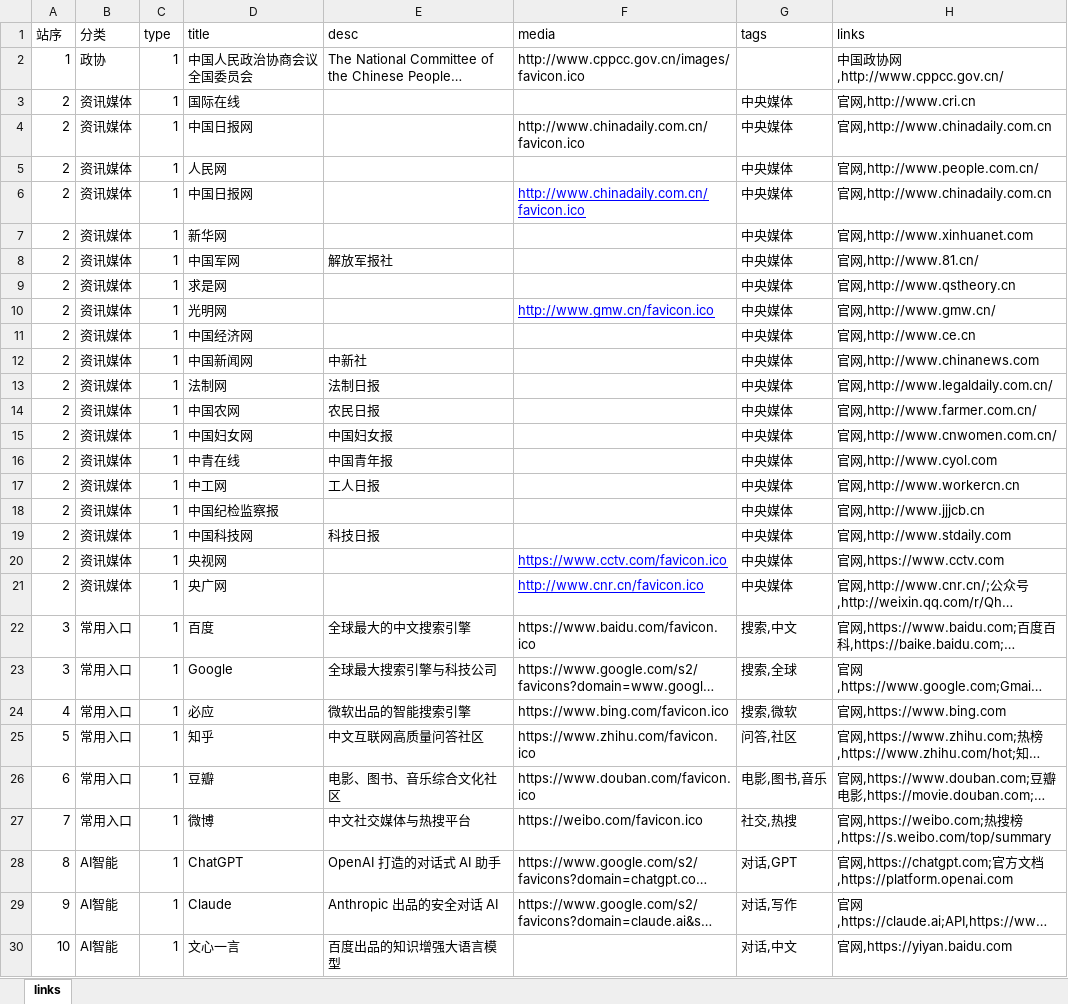
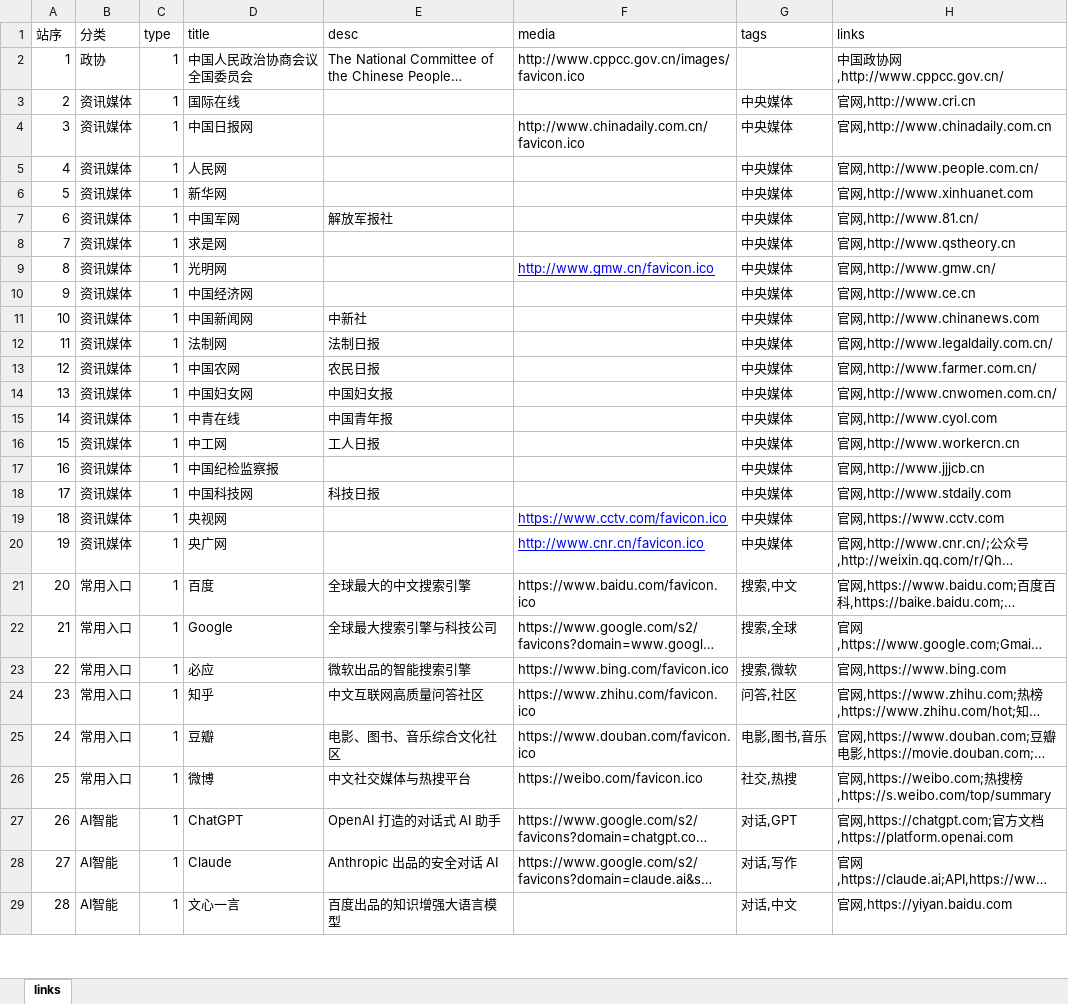
Before and after one commit to seymour-zx/zhengxie.com.cn, an Excel workbook: assets/xlsx/links.xlsx, sheet links, drawn as a sheet; only a part is shown; long unchanged cells end in …; values as stored, in another font and other column widths than the file's, no borders; removed rows and columns are numbered as before the commit, all else as after; the diff covers the shown part only; the diff names each change by its address in the sheet, - before the commit and + after, or states it on an @@ line.

```diff
--- a/assets/xlsx/links.xlsx (sheet links)
+++ b/assets/xlsx/links.xlsx (sheet links)
-A4 (站序): 2
+A4 (站序): 3
-A5 (站序): 2
+A5 (站序): 4
-row 6: 2 | 资讯媒体 | 1 | 中国日报网 |  | http://www.chinadaily.com.cn/favicon.ico | 中央媒体 | 官网,http://www.chinadaily.com.cn
-A6 (站序): 2
+A6 (站序): 5
-A7 (站序): 2
+A7 (站序): 6
-A8 (站序): 2
+A8 (站序): 7
-A9 (站序): 2
+A9 (站序): 8
-A10 (站序): 2
+A10 (站序): 9
-A11 (站序): 2
+A11 (站序): 10
-A12 (站序): 2
+A12 (站序): 11
-A13 (站序): 2
+A13 (站序): 12
-A14 (站序): 2
+A14 (站序): 13
-A15 (站序): 2
+A15 (站序): 14
-A16 (站序): 2
+A16 (站序): 15
-A17 (站序): 2
+A17 (站序): 16
-A18 (站序): 2
+A18 (站序): 17
-A19 (站序): 2
+A19 (站序): 18
-A20 (站序): 2
+A20 (站序): 19
-A21 (站序): 3
+A21 (站序): 20
-A22 (站序): 3
+A22 (站序): 21
-A23 (站序): 4
+A23 (站序): 22
-A24 (站序): 5
+A24 (站序): 23
-A25 (站序): 6
+A25 (站序): 24
-A26 (站序): 7
+A26 (站序): 25
-A27 (站序): 8
+A27 (站序): 26
-A28 (站序): 9
+A28 (站序): 27
-A29 (站序): 10
+A29 (站序): 28
```
Also changed, not shown: 3 added rows and 39 edited cells elsewhere in this sheet, 1 other file.
